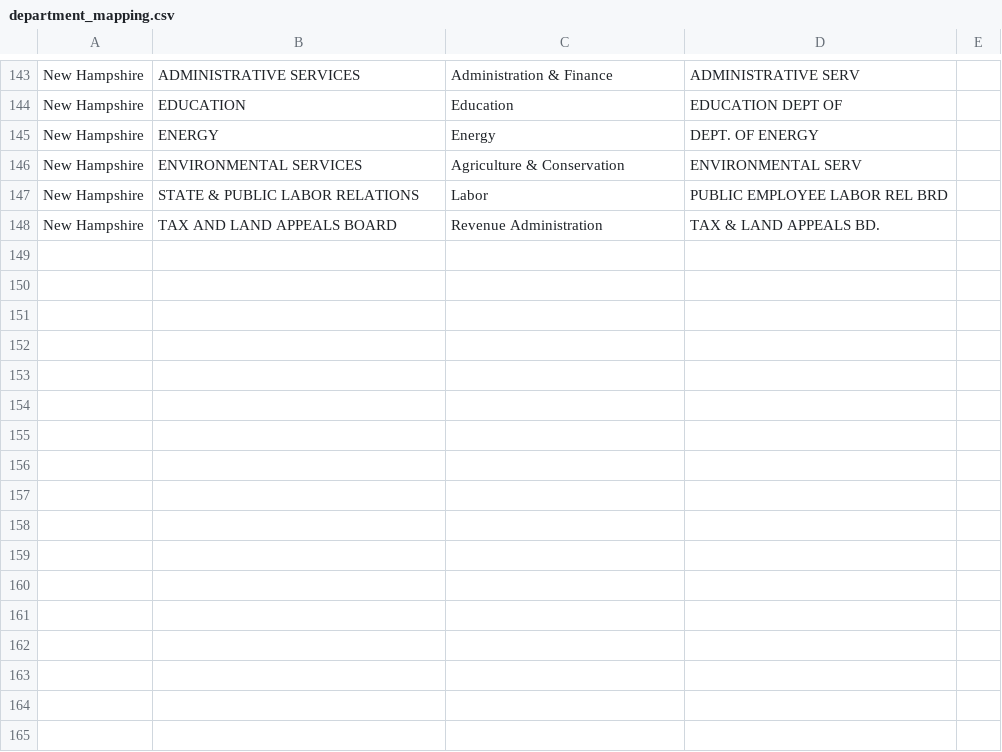
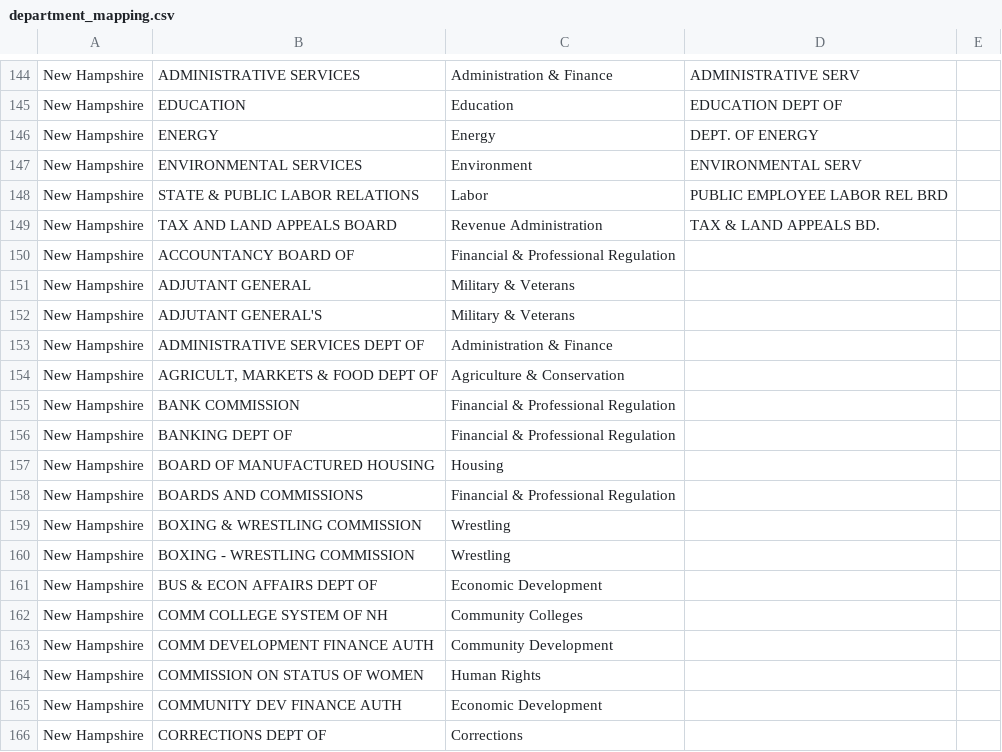
Before and after one commit to bsawyerg15/owen-for-maine, a CSV file: a_Configs/department_mapping.csv, drawn as a sheet; only a part is shown, gaps mark what is left out; the diff covers the shown part only.

Commit message:
fixing the nh through-time mappings

```diff
--- a/a_Configs/department_mapping.csv
+++ b/a_Configs/department_mapping.csv
@@ -146 +147 @@ New Hampshire,ENERGY,Energy,DEPT. OF ENERGY
-New Hampshire,ENVIRONMENTAL SERVICES,Agriculture & Conservation,ENVIRONMENTAL SERV
+New Hampshire,ENVIRONMENTAL SERVICES,Environment,ENVIRONMENTAL SERV,
@@ -148,0 +150,17 @@ New Hampshire,TAX AND LAND APPEALS BOARD,Revenue Administration,TAX & LAND APPEA
+New Hampshire,ACCOUNTANCY BOARD OF,Financial & Professional Regulation,,
+New Hampshire,ADJUTANT GENERAL,Military & Veterans,,
+New Hampshire,ADJUTANT GENERAL'S,Military & Veterans,,
+New Hampshire,ADMINISTRATIVE SERVICES DEPT OF,Administration & Finance,,
+New Hampshire,"AGRICULT, MARKETS & FOOD DEPT OF",Agriculture & Conservation,,
+New Hampshire,BANK COMMISSION,Financial & Professional Regulation,,
+New Hampshire,BANKING DEPT OF,Financial & Professional Regulation,,
+New Hampshire,BOARD OF MANUFACTURED HOUSING,Housing,,
+New Hampshire,BOARDS AND COMMISSIONS,Financial & Professional Regulation,,
+New Hampshire,BOXING & WRESTLING COMMISSION,Wrestling,,
+New Hampshire,BOXING - WRESTLING COMMISSION,Wrestling,,
+New Hampshire,BUS & ECON AFFAIRS DEPT OF,Economic Development,,
+New Hampshire,COMM COLLEGE SYSTEM OF NH,Community Colleges,,
+New Hampshire,COMM DEVELOPMENT FINANCE AUTH,Community Development,,
+New Hampshire,COMMISSION ON STATUS OF WOMEN,Human Rights,,
+New Hampshire,COMMUNITY DEV FINANCE AUTH,Economic Development,,
+New Hampshire,CORRECTIONS DEPT OF,Corrections,,
```
Also changed, not shown: 36 added rows and 12 edited cells elsewhere in this file, z_Data/NH/2019 NH State Expenditure.csv, z_Data/NH/2020 NH State Expenditure.csv, 6 other files.
